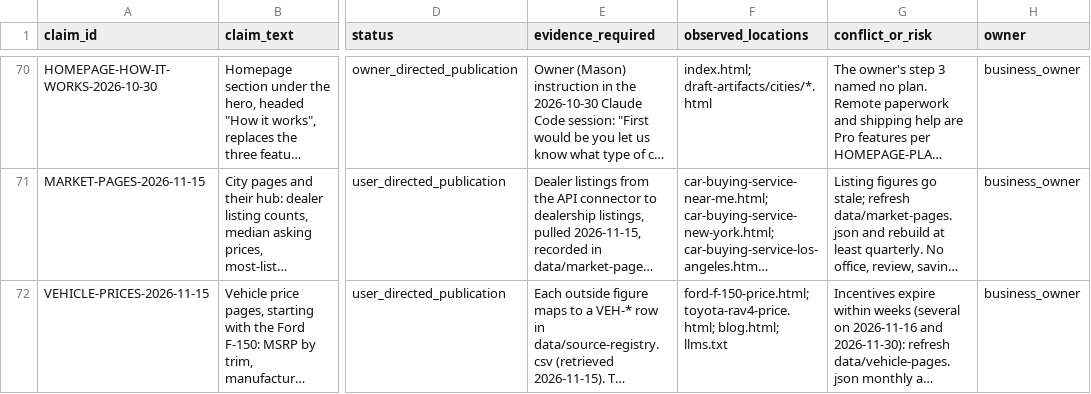
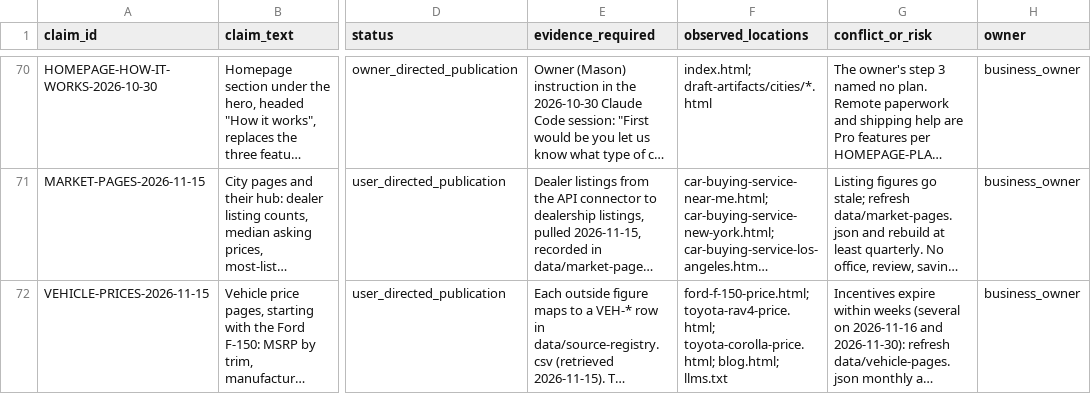
Before and after one commit to m1jenkins/Barton, a CSV file: data/claims.csv, drawn as a sheet; only a part is shown, gaps mark what is left out; long unchanged cells end in …; the diff names each change by its address in the sheet, - before the commit and + after, or states it on an @@ line.

```diff
--- a/data/claims.csv
+++ b/data/claims.csv
-F72 (observed_locations): ford-f-150-price.html; toyota-rav4-price.html; blog.html; llms.txt
+F72 (observed_locations): ford-f-150-price.html; toyota-rav4-price.html; toyota-corolla-price.html; blog.html; llms.txt
```
Also changed, not shown: data/content-inventory.csv, docs/seo-execution/query-map.csv, 46 other files.
